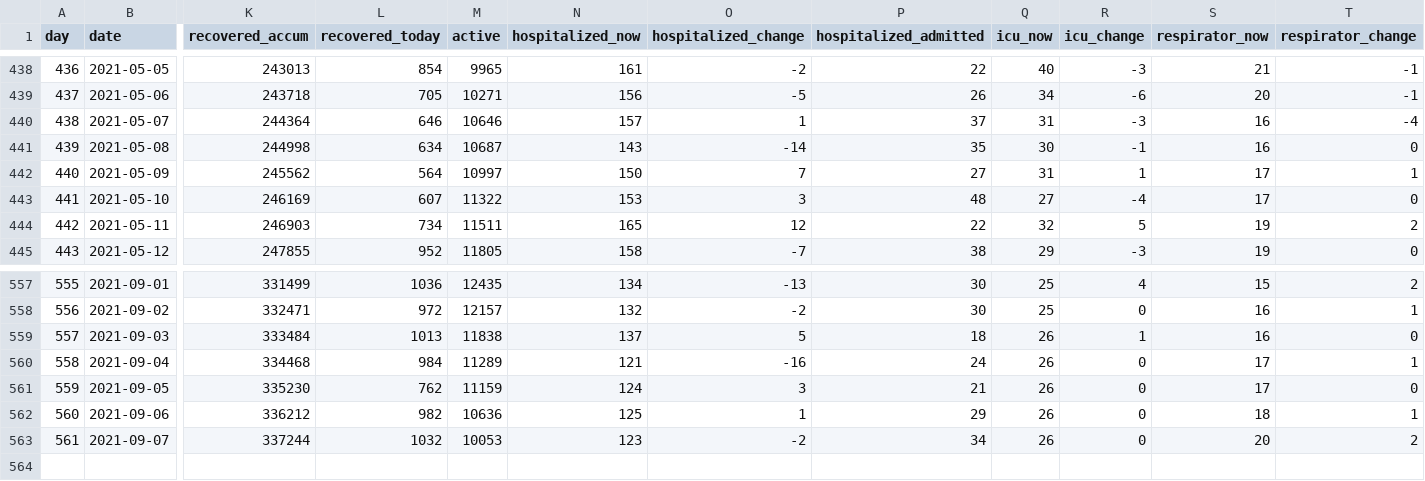
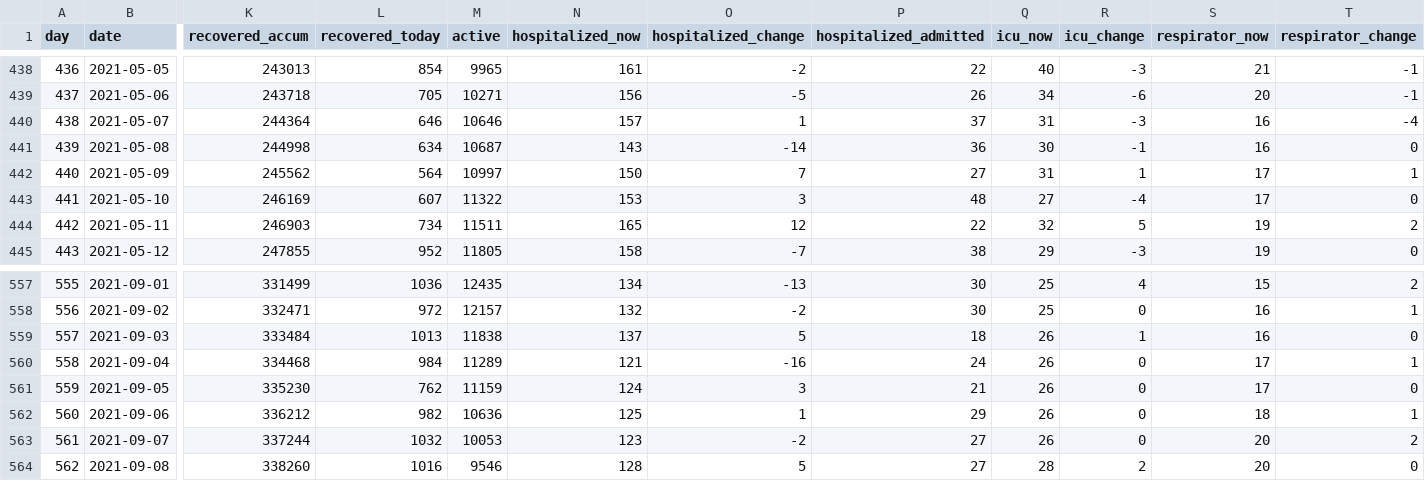
Before and after one commit to mok0/covid19-data-denmark, a CSV file: covid19-data-denmark.csv, drawn as a sheet; only a part is shown, gaps mark what is left out; rows hold the shown columns only; the diff names each change by its address in the sheet, - before the commit and + after, or states it on an @@ line.

```diff
--- a/covid19-data-denmark.csv
+++ b/covid19-data-denmark.csv
-P441 (hospitalized_admitted): 35
+P441 (hospitalized_admitted): 36
-P563 (hospitalized_admitted): 34
+P563 (hospitalized_admitted): 27
+row 564: 562 | 2021-09-08 | 338260 | 1016 | 9546 | 128 | 5 | 27 | 28 | 2 | 20 | 0
```
Also changed, not shown: cases_vs_age.csv, vaccinations.csv.
